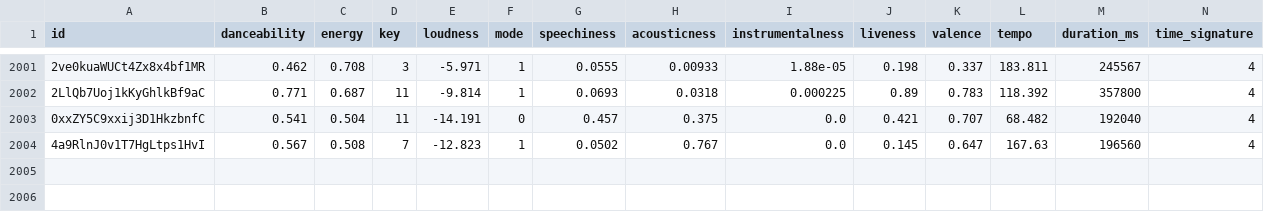
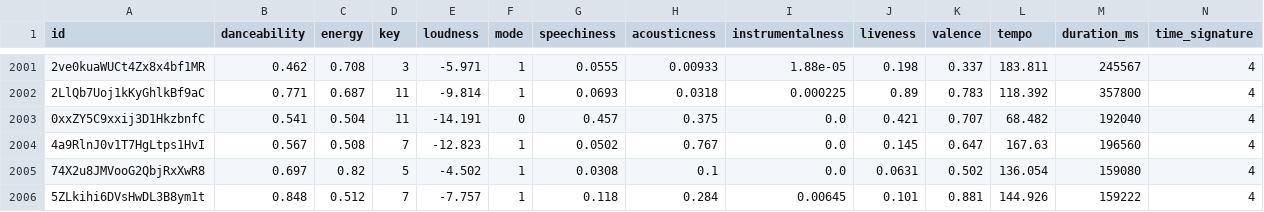
Before and after one commit to tungbtt/Spotify_Song_Trend_Insights, a CSV file: datasets/audio_features.csv, drawn as a sheet; only a part is shown, gaps mark what is left out; rows hold the shown columns only; the diff names each change by its address in the sheet, - before the commit and + after, or states it on an @@ line.

```diff
--- a/datasets/audio_features.csv
+++ b/datasets/audio_features.csv
+row 2005: 74X2u8JMVooG2QbjRxXwR8 | 0.697 | 0.82 | 5 | -4.502 | 1 | 0.0308 | 0.1 | 0.0 | 0.0631 | 0.502 | 136.054 | 159080 | 4
+row 2006: 5ZLkihi6DVsHwDL3B8ym1t | 0.848 | 0.512 | 7 | -7.757 | 1 | 0.118 | 0.284 | 0.00645 | 0.101 | 0.881 | 144.926 | 159222 | 4
```
